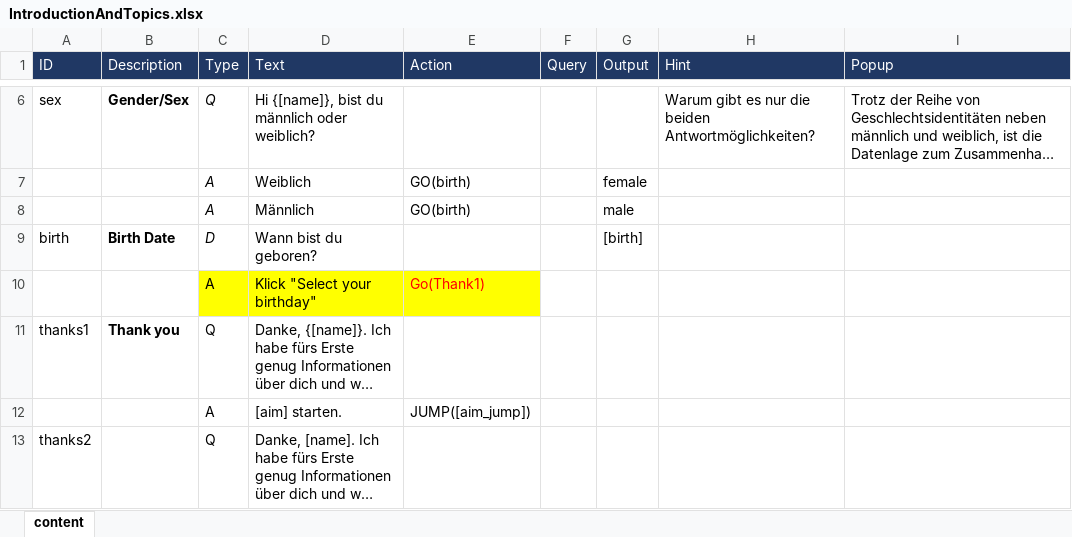
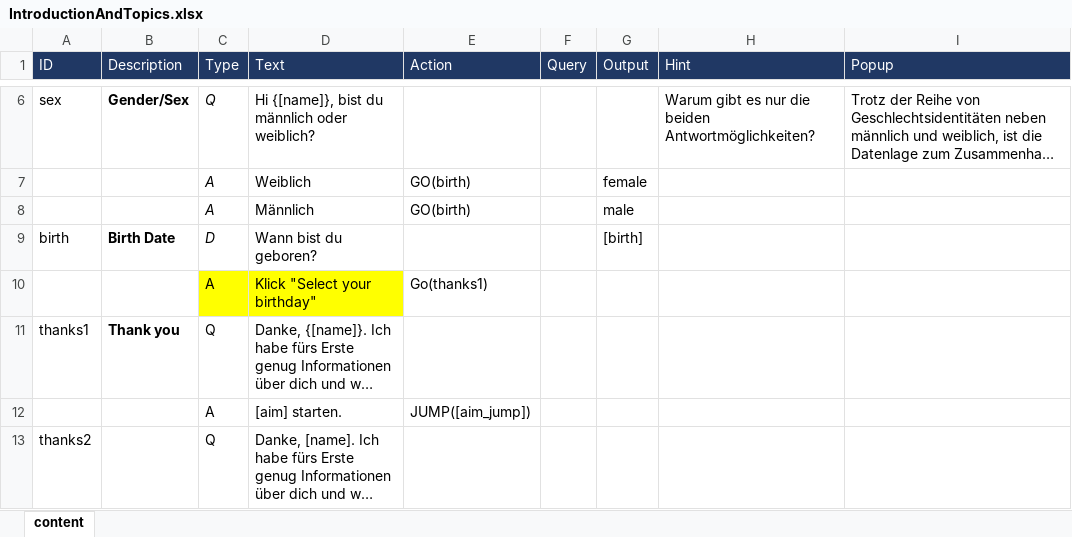
Before and after one commit to mpraski/dein-apotheker-scenarios, an Excel workbook: scenarios/bladder/processes/IntroductionAndTopics.xlsx, sheet content, drawn as a sheet; only a part is shown, gaps mark what is left out; long unchanged cells end in …; values as stored, in another font and other column widths than the file's, no borders; the diff names each change by its address in the sheet, - before the commit and + after, or states it on an @@ line.

```diff
--- a/scenarios/bladder/processes/IntroductionAndTopics.xlsx (sheet content)
+++ b/scenarios/bladder/processes/IntroductionAndTopics.xlsx (sheet content)
-E10 (Action): Go(Thank1)
+E10 (Action): Go(thanks1)
@@ E10 fill: #FFFF00 → none, text colour: #FF0000 → black @@
```
Also changed, not shown: scenarios/bladder/processes/BladderSymptomCheck.xlsx.
